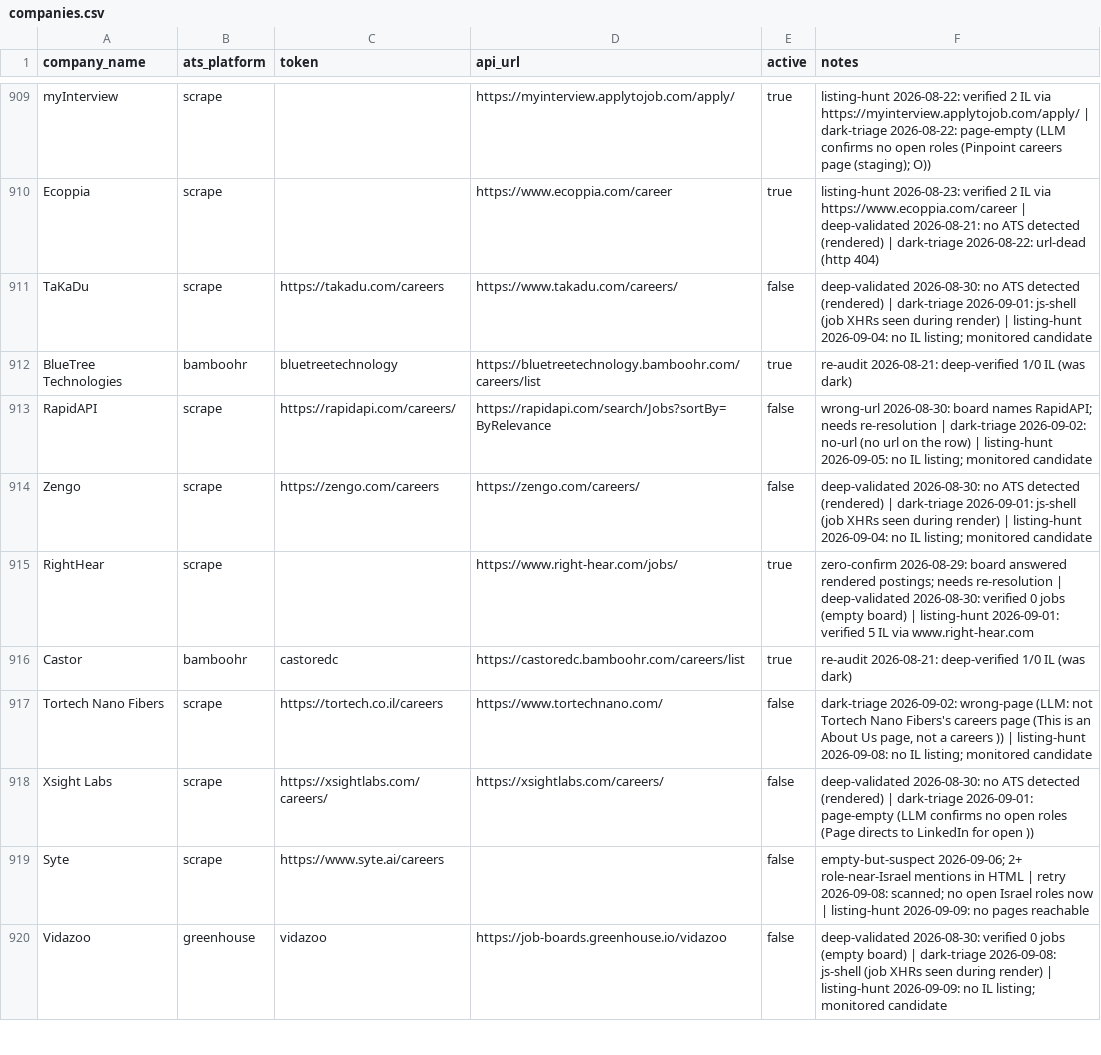
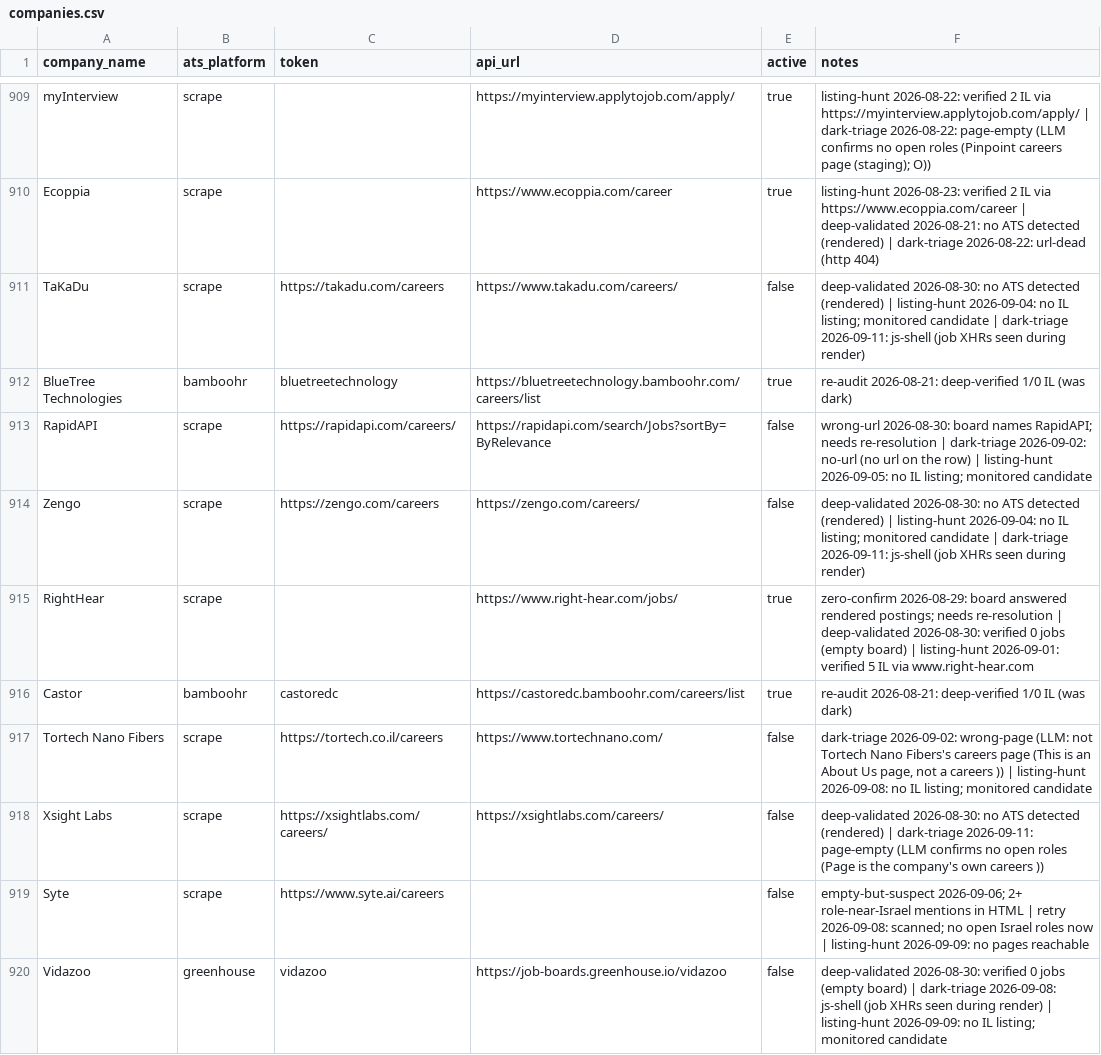
Before and after one commit to AnalystJobsIL/pipeline, a CSV file: companies.csv, drawn as a sheet; only a part is shown, gaps mark what is left out; the diff covers the shown part only.

Commit message:
dark triage 2026-09-11 (schedule run 34644736045) [skip ci]

```diff
--- a/companies.csv
+++ b/companies.csv
@@ -910,6 +910,6 @@ myInterview,scrape,,https://myinterview.applytojob.com/apply/,true,listing-hunt
 Ecoppia,scrape,,https://www.ecoppia.com/career,true,listing-hunt 2026-08-23: verified 2 IL via https://www.ecoppia.com/career | deep-validated 2026-08-21: no ATS detected (rendered) | dark-triage 2026-08-22: url-dead (http 404)
-TaKaDu,scrape,https://takadu.com/careers,https://www.takadu.com/careers/,false,deep-validated 2026-08-30: no ATS detected (rendered) | dark-triage 2026-09-01: js-shell (job XHRs seen during render) | listing-hunt 2026-09-04: no IL listing; monitored candidate
+TaKaDu,scrape,https://takadu.com/careers,https://www.takadu.com/careers/,false,deep-validated 2026-08-30: no ATS detected (rendered) | listing-hunt 2026-09-04: no IL listing; monitored candidate | dark-triage 2026-09-11: js-shell (job XHRs seen during render)
 BlueTree Technologies,bamboohr,bluetreetechnology,https://bluetreetechnology.bamboohr.com/careers/list,true,re-audit 2026-08-21: deep-verified 1/0 IL (was dark)
 RapidAPI,scrape,https://rapidapi.com/careers/,https://rapidapi.com/search/Jobs?sortBy=ByRelevance,false,wrong-url 2026-08-30: board names RapidAPI; needs re-resolution | dark-triage 2026-09-02: no-url (no url on the row) | listing-hunt 2026-09-05: no IL listing; monitored candidate
-Zengo,scrape,https://zengo.com/careers,https://zengo.com/careers/,false,deep-validated 2026-08-30: no ATS detected (rendered) | dark-triage 2026-09-01: js-shell (job XHRs seen during render) | listing-hunt 2026-09-04: no IL listing; monitored candidate
+Zengo,scrape,https://zengo.com/careers,https://zengo.com/careers/,false,deep-validated 2026-08-30: no ATS detected (rendered) | listing-hunt 2026-09-04: no IL listing; monitored candidate | dark-triage 2026-09-11: js-shell (job XHRs seen during render)
 RightHear,scrape,,https://www.right-hear.com/jobs/,true,zero-confirm 2026-08-29: board answered rendered postings; needs re-resolution | deep-validated 2026-08-30: verified 0 jobs (empty board) | listing-hunt 2026-09-01: verified 5 IL via www.right-hear.com
@@ -917,3 +917,3 @@ Castor,bamboohr,castoredc,https://castoredc.bamboohr.com/careers/list,true,re-au
 Tortech Nano Fibers,scrape,https://tortech.co.il/careers,https://www.tortechnano.com/,false,"dark-triage 2026-09-02: wrong-page (LLM: not Tortech Nano Fibers's careers page (This is an About Us page, not a careers )) | listing-hunt 2026-09-08: no IL listing; monitored candidate"
-Xsight Labs,scrape,https://xsightlabs.com/careers/,https://xsightlabs.com/careers/,false,deep-validated 2026-08-30: no ATS detected (rendered) | dark-triage 2026-09-01: page-empty (LLM confirms no open roles (Page directs to LinkedIn for open ))
+Xsight Labs,scrape,https://xsightlabs.com/careers/,https://xsightlabs.com/careers/,false,deep-validated 2026-08-30: no ATS detected (rendered) | dark-triage 2026-09-11: page-empty (LLM confirms no open roles (Page is the company's own careers ))
 Syte,scrape,https://www.syte.ai/careers,,false,empty-but-suspect 2026-09-06; 2+ role-near-Israel mentions in HTML | retry 2026-09-08: scanned; no open Israel roles now | listing-hunt 2026-09-09: no pages reachable
```
Also changed, not shown: 81 edited cells elsewhere in this file, 1 other file.
